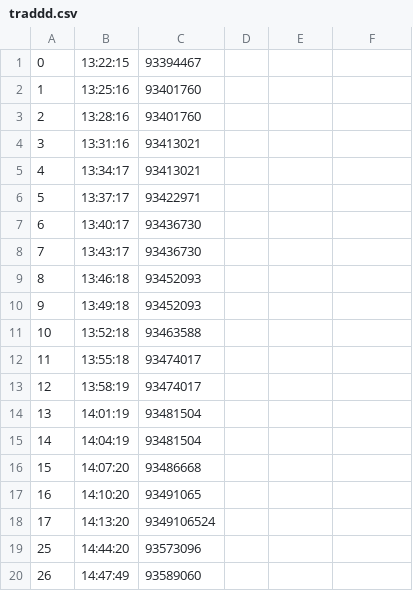
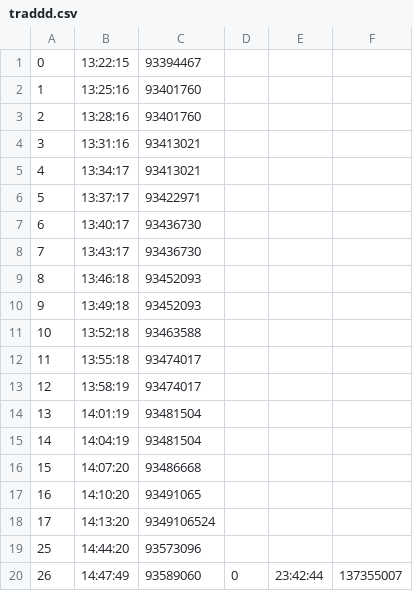
Before and after one commit to vticr7/Personal_tx_code, a CSV file: traddd.csv, drawn as a sheet.

Commit message:
first commit

```diff
--- a/traddd.csv
+++ b/traddd.csv
@@ -19,2 +19,2 @@
 25,14:44:20,93573096,
-26,14:47:49,93589060,
+26,14:47:49,93589060,0,23:42:44,137355007
```
